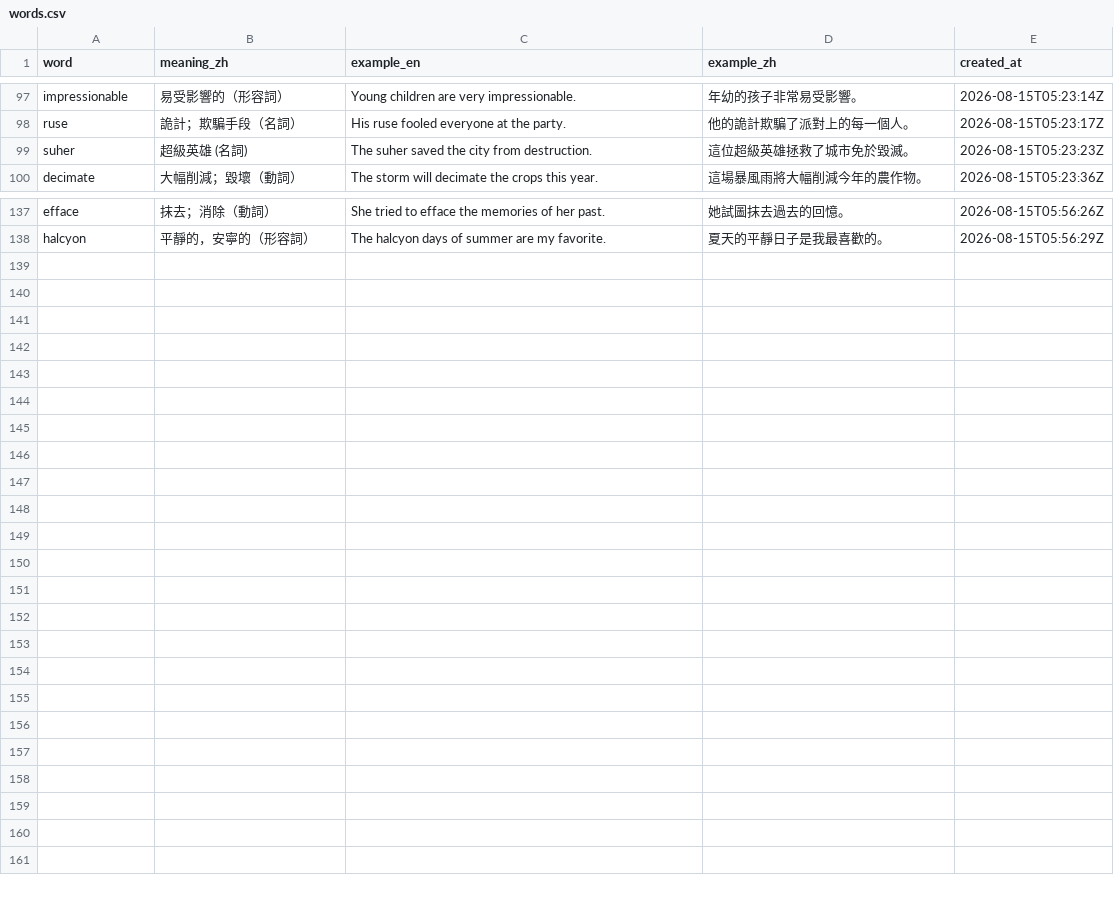
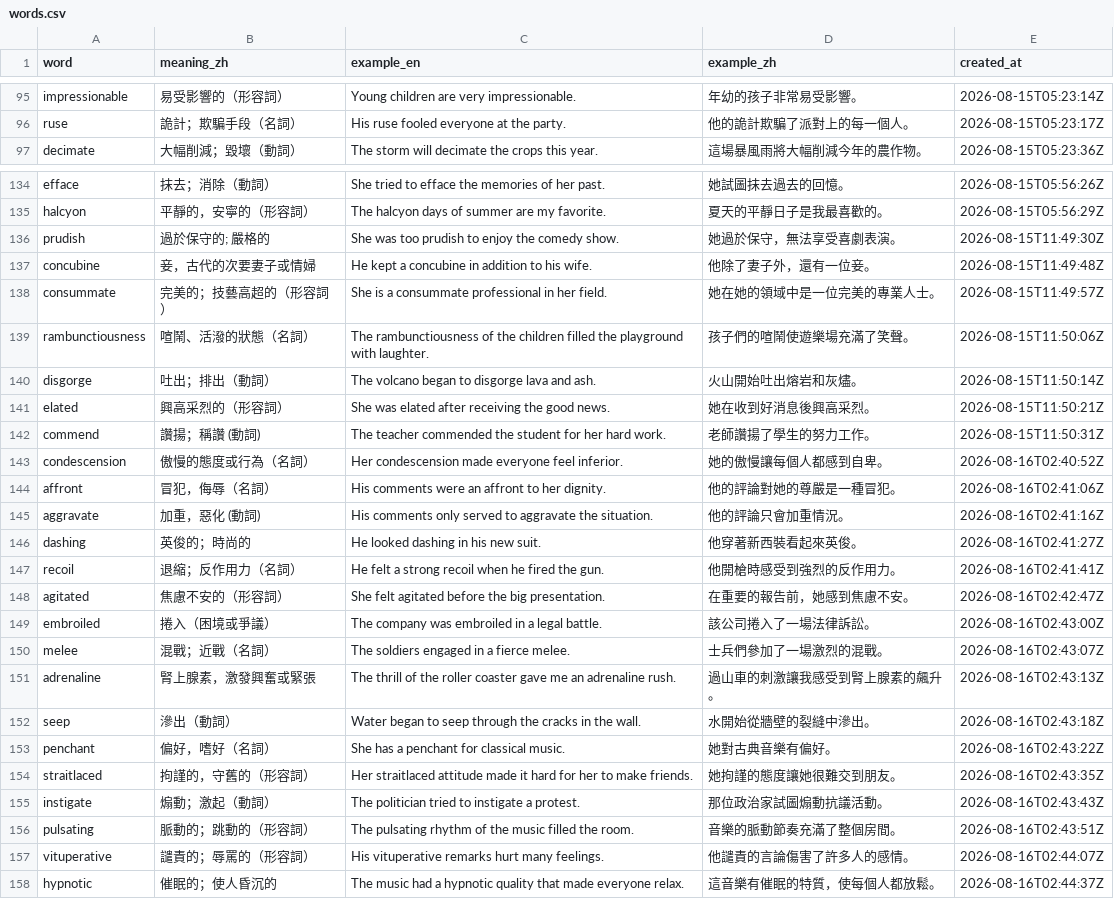
Before and after one commit to dl512/flashcard2.0, a CSV file: data/words.csv, drawn as a sheet; only a part is shown, gaps mark what is left out; removed rows and columns are numbered as before the commit, all else as after; the diff covers the shown part only; the diff names each change by its address in the sheet, - before the commit and + after, or states it on an @@ line.

Commit message:
update

```diff
--- a/data/words.csv
+++ b/data/words.csv
-row 99: suher | 超級英雄 (名詞) | The suher saved the city from destruction. | 這位超級英雄拯救了城市免於毀滅。 | 2026-08-15T05:23:23Z
+row 136: prudish | 過於保守的; 嚴格的 | She was too prudish to enjoy the comedy show. | 她過於保守，無法享受喜劇表演。 | 2026-08-15T11:49:30Z
+row 137: concubine | 妾，古代的次要妻子或情婦 | He kept a concubine in addition to his wife. | 他除了妻子外，還有一位妾。 | 2026-08-15T11:49:48Z
+row 138: consummate | 完美的；技藝高超的（形容詞） | She is a consummate professional in her field. | 她在她的領域中是一位完美的專業人士。 | 2026-08-15T11:49:57Z
+row 139: rambunctiousness | 喧鬧、活潑的狀態（名詞） | The rambunctiousness of the children filled the playground with laughter. | 孩子們的喧鬧使遊樂場充滿了笑聲。 | 2026-08-15T11:50:06Z
+row 140: disgorge | 吐出；排出（動詞） | The volcano began to disgorge lava and ash. | 火山開始吐出熔岩和灰燼。 | 2026-08-15T11:50:14Z
+row 141: elated | 興高采烈的（形容詞） | She was elated after receiving the good news. | 她在收到好消息後興高采烈。 | 2026-08-15T11:50:21Z
+row 142: commend | 讚揚；稱讚 (動詞) | The teacher commended the student for her hard work. | 老師讚揚了學生的努力工作。 | 2026-08-15T11:50:31Z
+row 143: condescension | 傲慢的態度或行為（名詞） | Her condescension made everyone feel inferior. | 她的傲慢讓每個人都感到自卑。 | 2026-08-16T02:40:52Z
+row 144: affront | 冒犯，侮辱（名詞） | His comments were an affront to her dignity. | 他的評論對她的尊嚴是一種冒犯。 | 2026-08-16T02:41:06Z
+row 145: aggravate | 加重，惡化 (動詞) | His comments only served to aggravate the situation. | 他的評論只會加重情況。 | 2026-08-16T02:41:16Z
+row 146: dashing | 英俊的；時尚的 | He looked dashing in his new suit. | 他穿著新西裝看起來英俊。 | 2026-08-16T02:41:27Z
+row 147: recoil | 退縮；反作用力（名詞） | He felt a strong recoil when he fired the gun. | 他開槍時感受到強烈的反作用力。 | 2026-08-16T02:41:41Z
+row 148: agitated | 焦慮不安的（形容詞） | She felt agitated before the big presentation. | 在重要的報告前，她感到焦慮不安。 | 2026-08-16T02:42:47Z
+row 149: embroiled | 捲入（困境或爭議） | The company was embroiled in a legal battle. | 該公司捲入了一場法律訴訟。 | 2026-08-16T02:43:00Z
+row 150: melee | 混戰；近戰（名詞） | The soldiers engaged in a fierce melee. | 士兵們參加了一場激烈的混戰。 | 2026-08-16T02:43:07Z
+row 151: adrenaline | 腎上腺素，激發興奮或緊張 | The thrill of the roller coaster gave me an adrenaline rush. | 過山車的刺激讓我感受到腎上腺素的飆升。 | 2026-08-16T02:43:13Z
+row 152: seep | 滲出（動詞） | Water began to seep through the cracks in the wall. | 水開始從牆壁的裂縫中滲出。 | 2026-08-16T02:43:18Z
+row 153: penchant | 偏好，嗜好（名詞） | She has a penchant for classical music. | 她對古典音樂有偏好。 | 2026-08-16T02:43:22Z
+row 154: straitlaced | 拘謹的，守舊的（形容詞） | Her straitlaced attitude made it hard for her to make friends. | 她拘謹的態度讓她很難交到朋友。 | 2026-08-16T02:43:35Z
+row 155: instigate | 煽動；激起（動詞） | The politician tried to instigate a protest. | 那位政治家試圖煽動抗議活動。 | 2026-08-16T02:43:43Z
+row 156: pulsating | 脈動的；跳動的（形容詞） | The pulsating rhythm of the music filled the room. | 音樂的脈動節奏充滿了整個房間。 | 2026-08-16T02:43:51Z
+row 157: vituperative | 譴責的；辱罵的（形容詞） | His vituperative remarks hurt many feelings. | 他譴責的言論傷害了許多人的感情。 | 2026-08-16T02:44:07Z
+row 158: hypnotic | 催眠的；使人昏沉的 | The music had a hypnotic quality that made everyone relax. | 這音樂有催眠的特質，使每個人都放鬆。 | 2026-08-16T02:44:37Z
```
Also changed, not shown: 2 removed rows and 2 edited cells elsewhere in this file.
